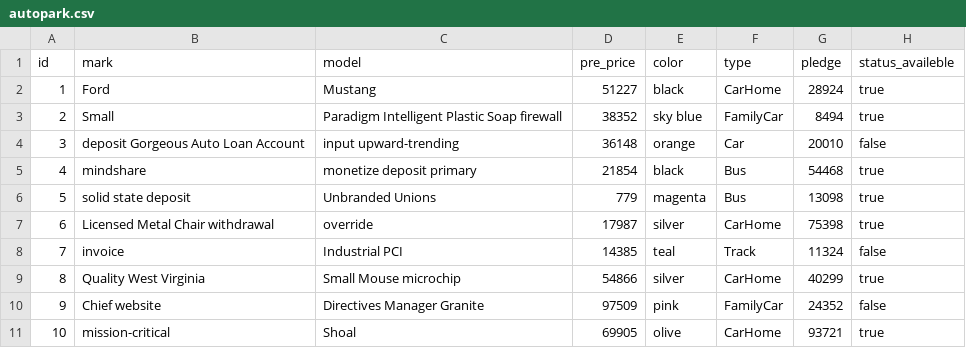
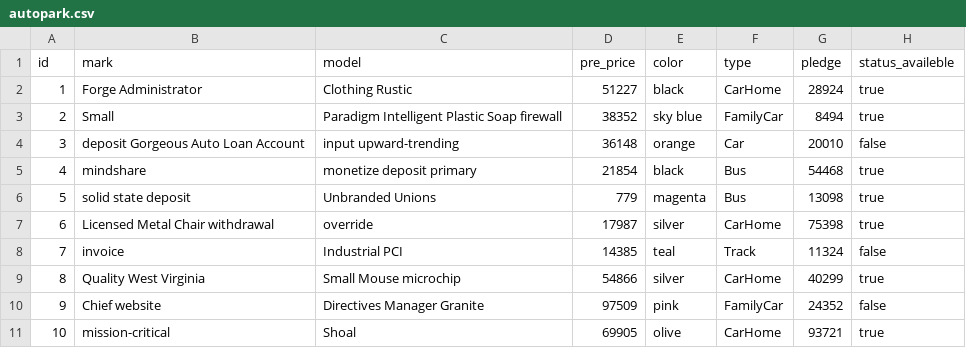
Before and after one commit to xiMBest/secondteam, a CSV file: src/main/resources/config/liquibase/fake-data/autopark.csv, drawn as a sheet.

```diff
--- a/src/main/resources/config/liquibase/fake-data/autopark.csv
+++ b/src/main/resources/config/liquibase/fake-data/autopark.csv
@@ -1,3 +1,3 @@
 id;mark;model;pre_price;color;type;pledge;status_availeble
-1;Ford;Mustang;51227;black;CarHome;28924;true
+1;Forge Administrator;Clothing Rustic;51227;black;CarHome;28924;true
 2;Small;Paradigm Intelligent Plastic Soap firewall;38352;sky blue;FamilyCar;8494;true
```
Also changed, not shown: 22 other files.
